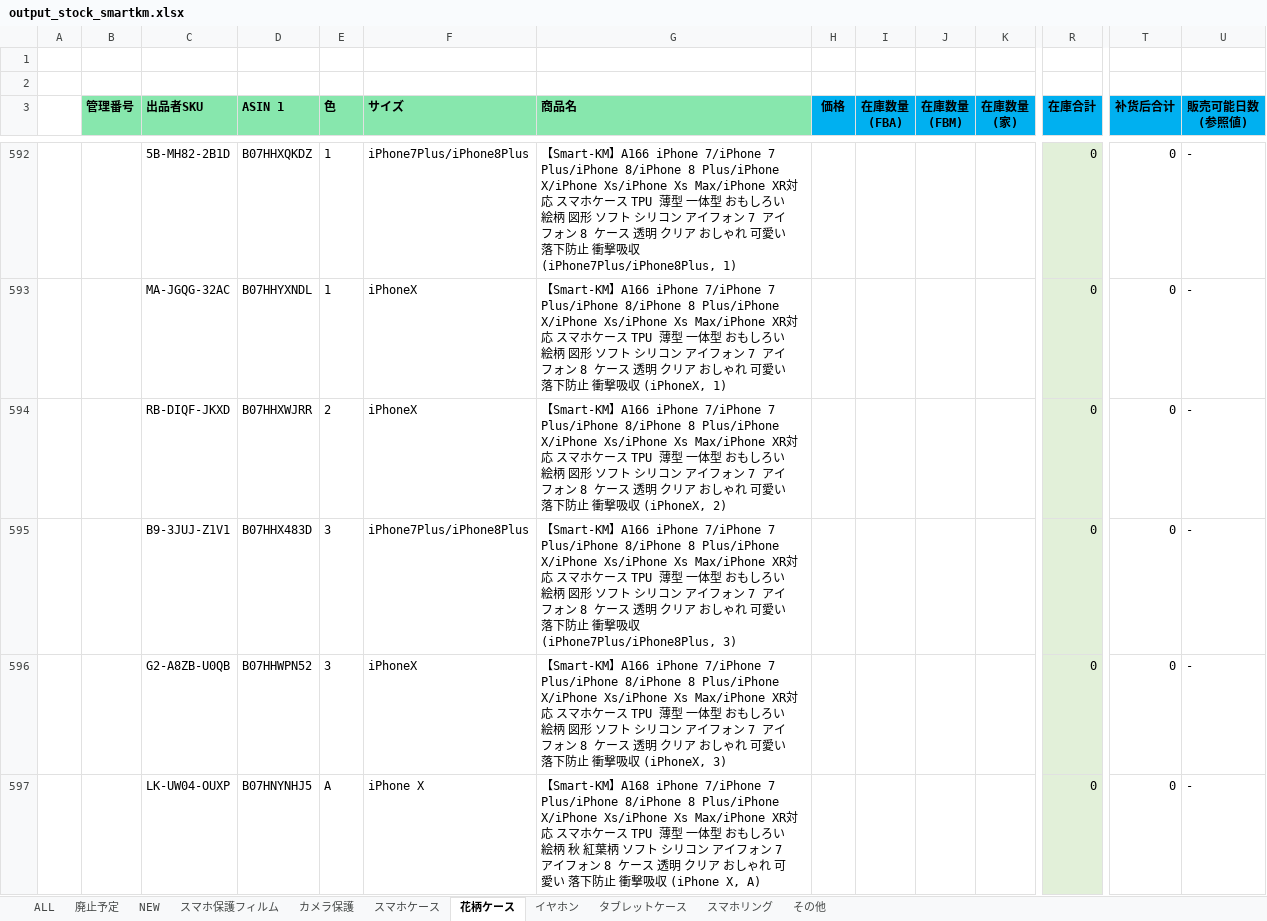
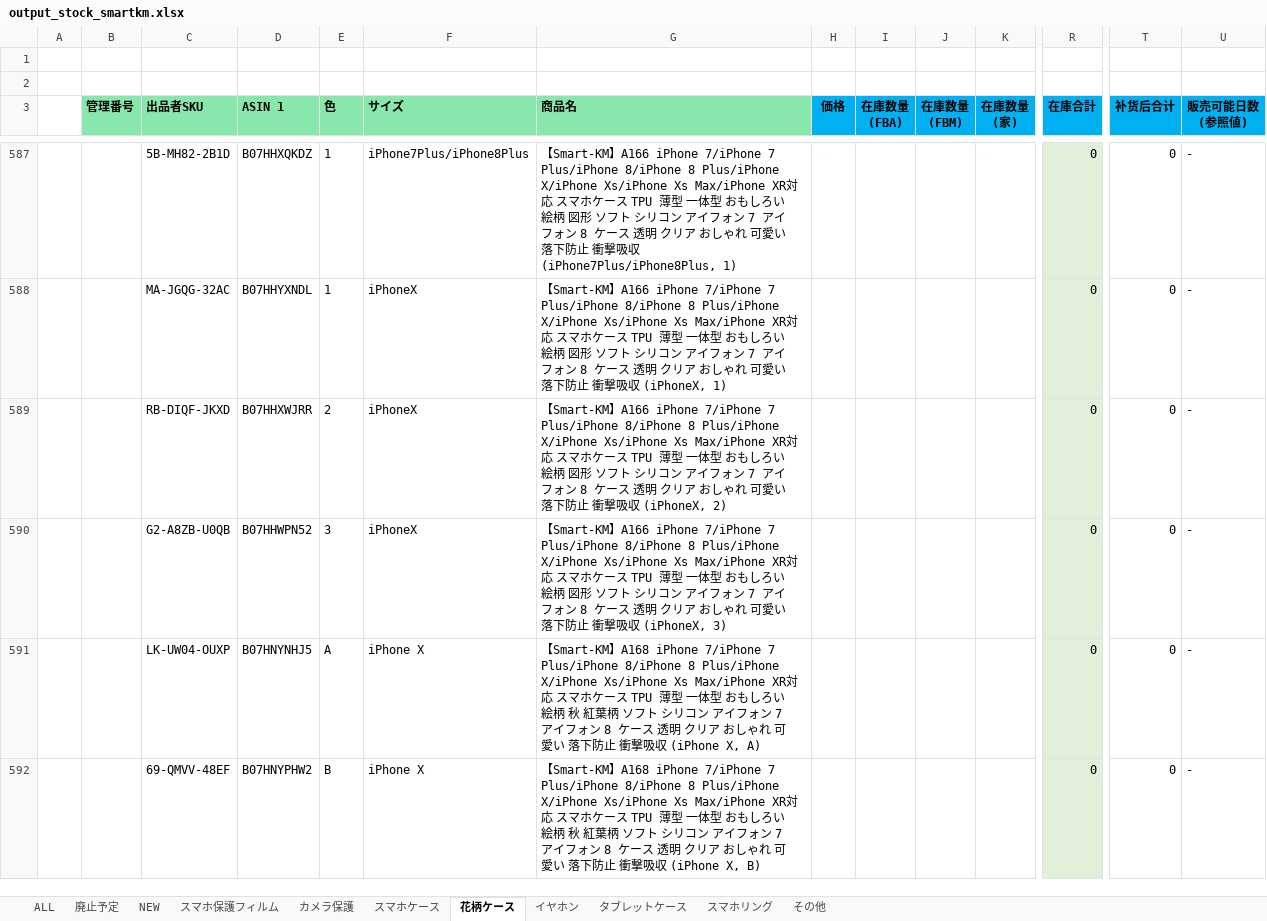
Before and after one commit to brussliu/smartinfo, an Excel workbook: WEB-INF/efw/storage/templates/output_stock_smartkm.xlsx, sheet 花柄ケース, drawn as a sheet; only a part is shown, gaps mark what is left out; the shorter side is filled out with more unchanged rows; values as stored, in another font and other column widths than the file's, no borders; conditional formats not drawn; rows hold the shown columns only; the diff covers the shown part only; the diff names each change by its address in the sheet, - before the commit and + after, or states it on an @@ line.

```diff
--- a/WEB-INF/efw/storage/templates/output_stock_smartkm.xlsx (sheet 花柄ケース)
+++ b/WEB-INF/efw/storage/templates/output_stock_smartkm.xlsx (sheet 花柄ケース)
-row 595:  |  | B9-3JUJ-Z1V1 | B07HHX483D | 3 | iPhone7Plus/iPhone8Plus | 【Smart-KM】A166 iPhone 7/iPhone 7 Plus/iPhone 8/iPhone 8 Plus/iPhone X/iPhone Xs/iPhone Xs Max/iPhone XR対応 スマホケース TPU 薄型 一体型 おもしろい絵柄 図形 ソフト シリコン アイフォン 7 アイフォン 8 ケース 透明 クリア おしゃれ 可愛い 落下防止 衝撃吸収 (iPhone7Plus/iPhone8Plus, 3) |  |  |  |  | 0 | 0 | -
```
Also changed, not shown: 5 removed rows elsewhere in this sheet, sheet カメラ保護, sheet スマホケース, sheet イヤホン, formulas that keep their value.
